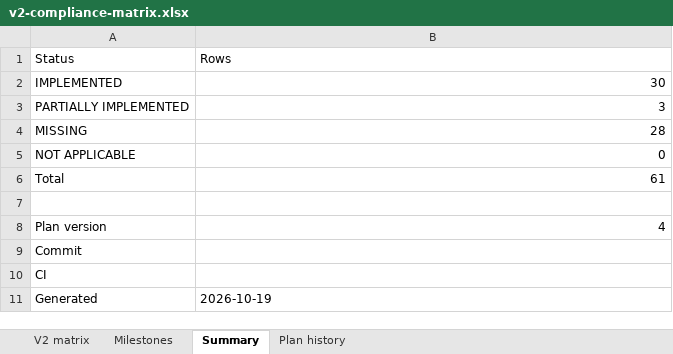
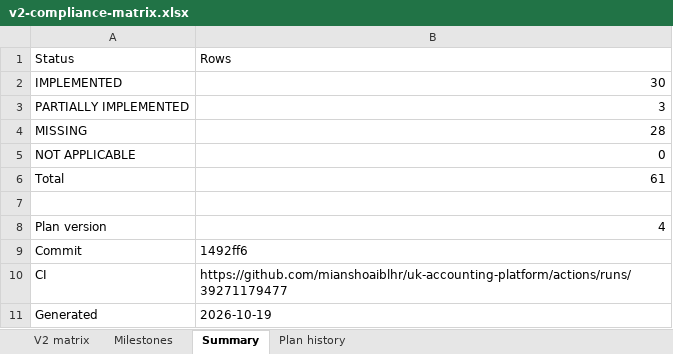
Before and after one commit to mianshoaiblhr/UK-Accounting-Platform, an Excel workbook: docs/architecture/v2-compliance-matrix.xlsx, sheet Summary, drawn as a sheet; values as stored, in another font and other column widths than the file's, no borders; the diff names each change by its address in the sheet, - before the commit and + after, or states it on an @@ line.

```diff
--- a/docs/architecture/v2-compliance-matrix.xlsx (sheet Summary)
+++ b/docs/architecture/v2-compliance-matrix.xlsx (sheet Summary)
-B9: (empty)
+B9: 1492ff6
-B10: (empty)
+B10: https://github.com/mianshoaiblhr/uk-accounting-platform/actions/runs/39271179477
```
Also changed, not shown: sheet Plan history, sheet Milestones, 3 other files.
